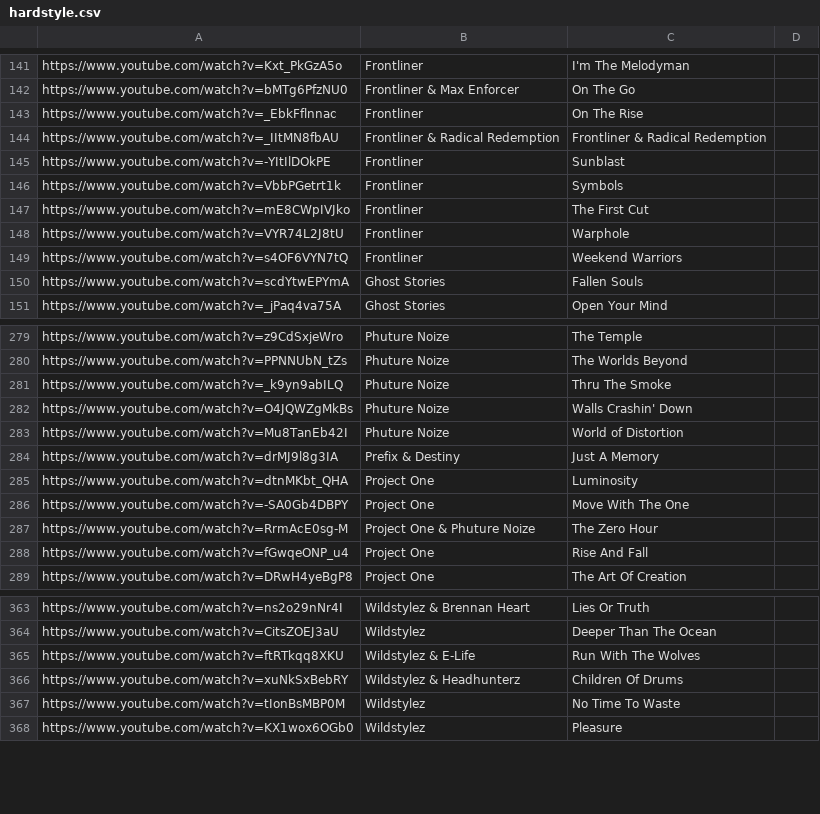
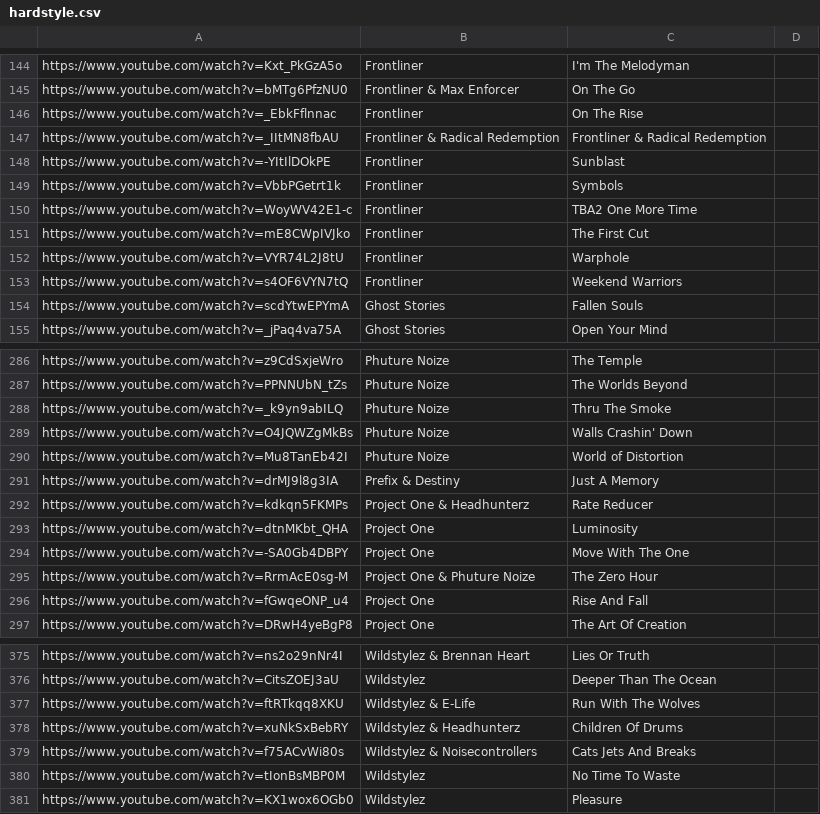
Before and after one commit to haydenheroux/music, a CSV file: hardstyle.csv, drawn as a sheet; only a part is shown, gaps mark what is left out; the diff covers the shown part only; the diff names each change by its address in the sheet, - before the commit and + after, or states it on an @@ line.

```diff
--- a/hardstyle.csv
+++ b/hardstyle.csv
+row 150: https://www.youtube.com/watch?v=WoyWV42E1-c | Frontliner | TBA2 One More Time
+row 292: https://www.youtube.com/watch?v=kdkqn5FKMPs | Project One & Headhunterz | Rate Reducer
+row 379: https://www.youtube.com/watch?v=f75ACvWi80s | Wildstylez & Noisecontrollers | Cats Jets And Breaks
```
Also changed, not shown: 10 added rows elsewhere in this file.
